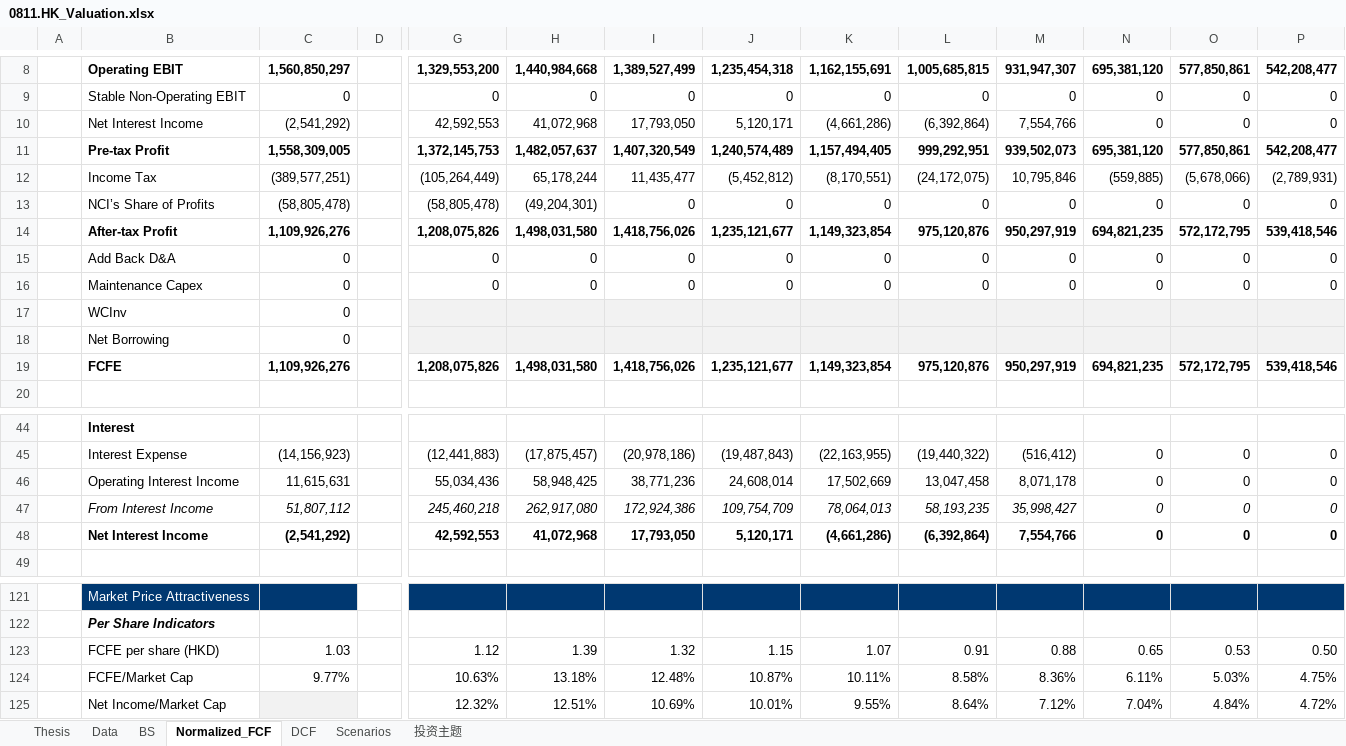
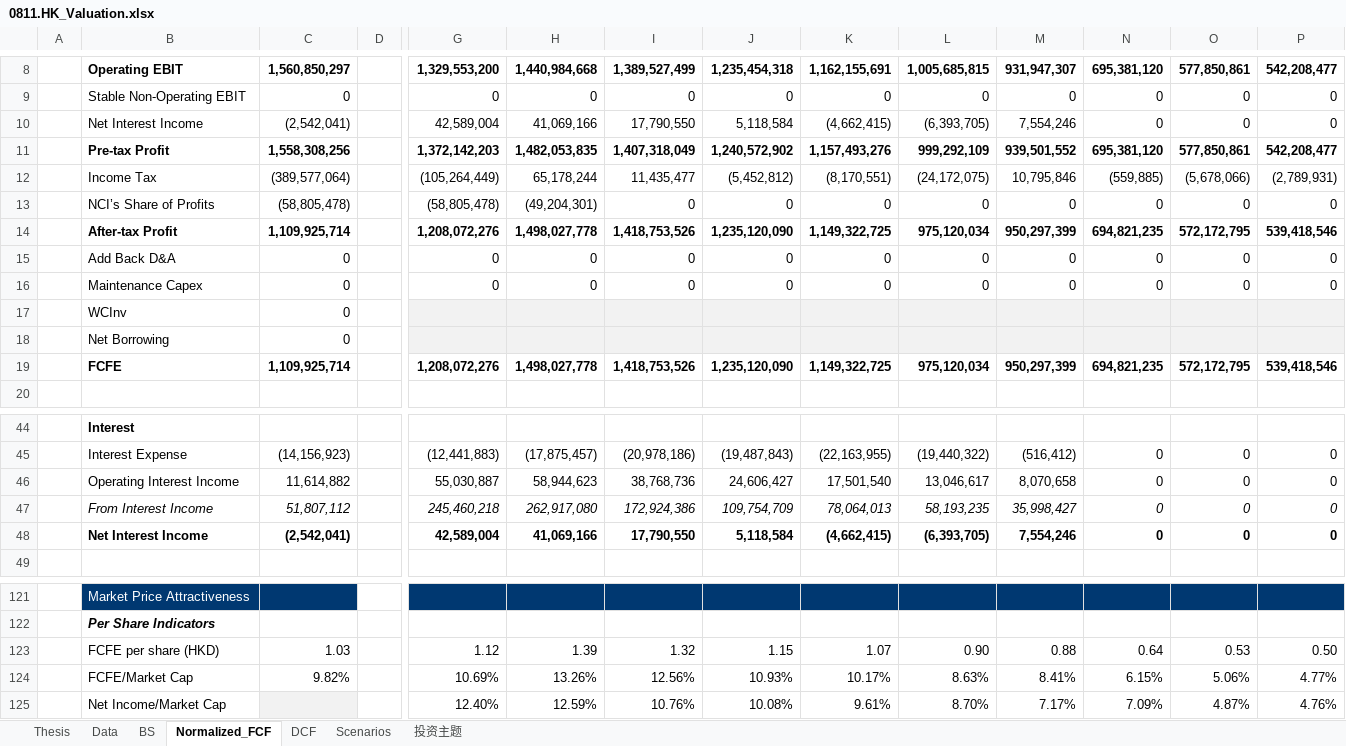
Before and after one commit to JerryChenz/Invest_Proc_1, an Excel workbook: financial_models/opportunities/0811.HK_Valuation.xlsx, sheet Normalized_FCF, drawn as a sheet; only a part is shown, gaps mark what is left out; values as stored, in another font and other column widths than the file's, no borders; conditional formats not drawn; removed rows and columns are numbered as before the commit, all else as after; rows hold the shown columns only; the diff covers the shown part only; the diff names each change by its address in the sheet, - before the commit and + after, or states it on an @@ line.

```diff
--- a/financial_models/opportunities/0811.HK_Valuation.xlsx (sheet Normalized_FCF)
+++ b/financial_models/opportunities/0811.HK_Valuation.xlsx (sheet Normalized_FCF)
-row 10:  | Net Interest Income | (2,541,292) |  | 42,592,553 | 41,072,968 | 17,793,050 | 5,120,171 | (4,661,286) | (6,392,864) | 7,554,766 | 0 | 0 | 0
-row 11:  | Pre-tax Profit | 1,558,309,005 |  | 1,372,145,753 | 1,482,057,637 | 1,407,320,549 | 1,240,574,489 | 1,157,494,405 | 999,292,951 | 939,502,073 | 695,381,120 | 577,850,861 | 542,208,477
+row 10:  | Net Interest Income | (2,542,041) |  | 42,589,004 | 41,069,166 | 17,790,550 | 5,118,584 | (4,662,415) | (6,393,705) | 7,554,246 | 0 | 0 | 0
+row 11:  | Pre-tax Profit | 1,558,308,256 |  | 1,372,142,203 | 1,482,053,835 | 1,407,318,049 | 1,240,572,902 | 1,157,493,276 | 999,292,109 | 939,501,552 | 695,381,120 | 577,850,861 | 542,208,477
-C12: (389,577,251)
+C12: (389,577,064)
-row 14:  | After-tax Profit | 1,109,926,276 |  | 1,208,075,826 | 1,498,031,580 | 1,418,756,026 | 1,235,121,677 | 1,149,323,854 | 975,120,876 | 950,297,919 | 694,821,235 | 572,172,795 | 539,418,546
+row 14:  | After-tax Profit | 1,109,925,714 |  | 1,208,072,276 | 1,498,027,778 | 1,418,753,526 | 1,235,120,090 | 1,149,322,725 | 975,120,034 | 950,297,399 | 694,821,235 | 572,172,795 | 539,418,546
-row 19:  | FCFE | 1,109,926,276 |  | 1,208,075,826 | 1,498,031,580 | 1,418,756,026 | 1,235,121,677 | 1,149,323,854 | 975,120,876 | 950,297,919 | 694,821,235 | 572,172,795 | 539,418,546
+row 19:  | FCFE | 1,109,925,714 |  | 1,208,072,276 | 1,498,027,778 | 1,418,753,526 | 1,235,120,090 | 1,149,322,725 | 975,120,034 | 950,297,399 | 694,821,235 | 572,172,795 | 539,418,546
-row 46:  | Operating Interest Income | 11,615,631 |  | 55,034,436 | 58,948,425 | 38,771,236 | 24,608,014 | 17,502,669 | 13,047,458 | 8,071,178 | 0 | 0 | 0
+row 46:  | Operating Interest Income | 11,614,882 |  | 55,030,887 | 58,944,623 | 38,768,736 | 24,606,427 | 17,501,540 | 13,046,617 | 8,070,658 | 0 | 0 | 0
-row 48:  | Net Interest Income | (2,541,292) |  | 42,592,553 | 41,072,968 | 17,793,050 | 5,120,171 | (4,661,286) | (6,392,864) | 7,554,766 | 0 | 0 | 0
+row 48:  | Net Interest Income | (2,542,041) |  | 42,589,004 | 41,069,166 | 17,790,550 | 5,118,584 | (4,662,415) | (6,393,705) | 7,554,246 | 0 | 0 | 0
-L123: 0.91
+L123: 0.90
-N123: 0.65
+N123: 0.64
-row 124:  | FCFE/Market Cap | 9.77% |  | 10.63% | 13.18% | 12.48% | 10.87% | 10.11% | 8.58% | 8.36% | 6.11% | 5.03% | 4.75%
-row 125:  | Net Income/Market Cap |  |  | 12.32% | 12.51% | 10.69% | 10.01% | 9.55% | 8.64% | 7.12% | 7.04% | 4.84% | 4.72%
+row 124:  | FCFE/Market Cap | 9.82% |  | 10.69% | 13.26% | 12.56% | 10.93% | 10.17% | 8.63% | 8.41% | 6.15% | 5.06% | 4.77%
+row 125:  | Net Income/Market Cap |  |  | 12.40% | 12.59% | 10.76% | 10.08% | 9.61% | 8.70% | 7.17% | 7.09% | 4.87% | 4.76%
```
Also changed, not shown: 8 edited cells elsewhere in this sheet, sheet DCF, sheet Thesis, sheet 投资主题, sheet Scenarios, sheet BS, sheet Data, financial_models/opportunities/0135.HK_Valuation.xlsx, financial_models/opportunities/0341.HK_Valuation.xlsx, 19 other files.
